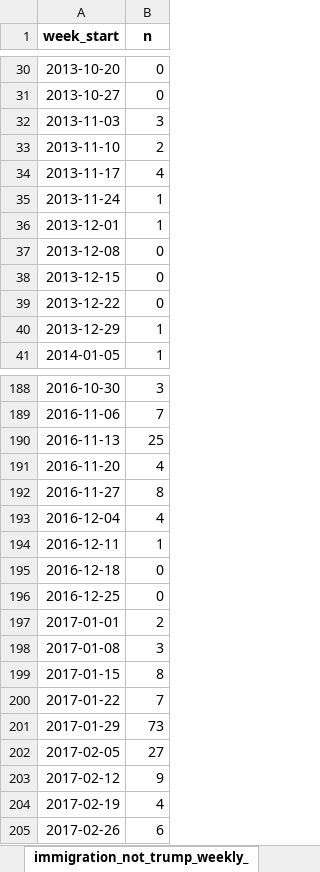
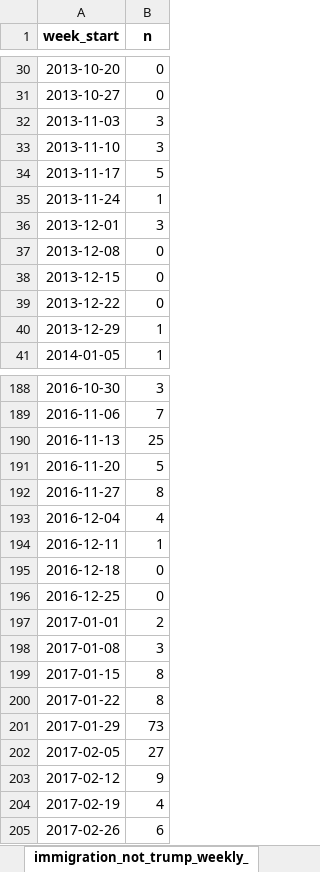
Before and after one commit to MPEDS/protests-analysis, an Excel workbook: docs/trends-paper/wave-counts/us-wave-counts/third_us_wave_counts.xlsx, sheet immigration_not_trump_weekly_, drawn as a sheet; only a part is shown, gaps mark what is left out; values as stored, in another font and other column widths than the file's, no borders; the diff names each change by its address in the sheet, - before the commit and + after, or states it on an @@ line.

```diff
--- a/docs/trends-paper/wave-counts/us-wave-counts/third_us_wave_counts.xlsx (sheet immigration_not_trump_weekly_)
+++ b/docs/trends-paper/wave-counts/us-wave-counts/third_us_wave_counts.xlsx (sheet immigration_not_trump_weekly_)
-B33 (n): 2
+B33 (n): 3
-B34 (n): 4
+B34 (n): 5
-B36 (n): 1
+B36 (n): 3
-B191 (n): 4
+B191 (n): 5
-B200 (n): 7
+B200 (n): 8
```
Also changed, not shown: sheet trump_not_immigration_weekly_, sheet third_us_wave_summary, sheet trump_and_immigration_weekly_, docs/trends-paper/canada_issues.xlsx, docs/trends-paper/us_issues.xlsx, 6 other files.
